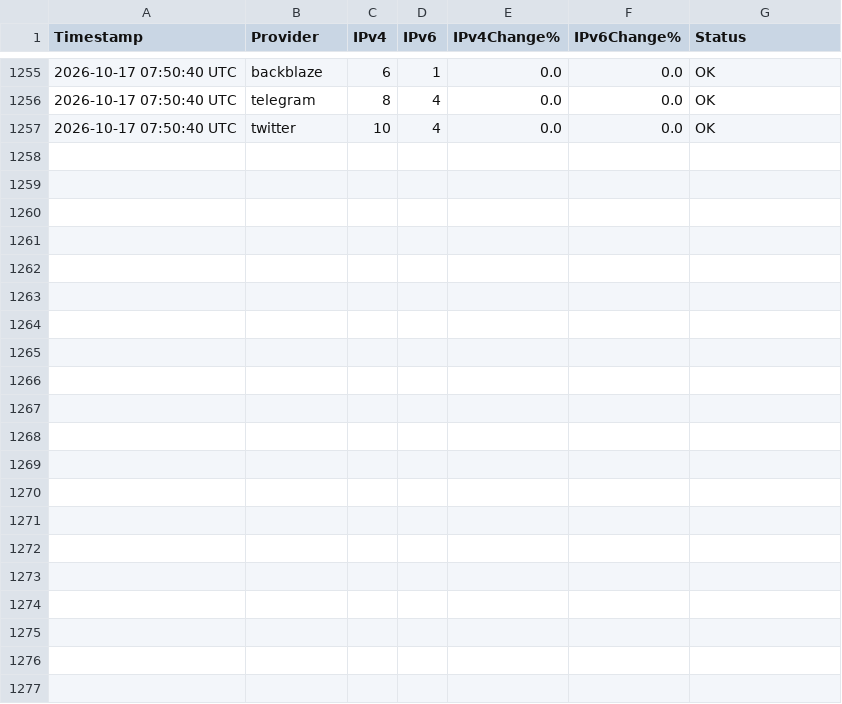
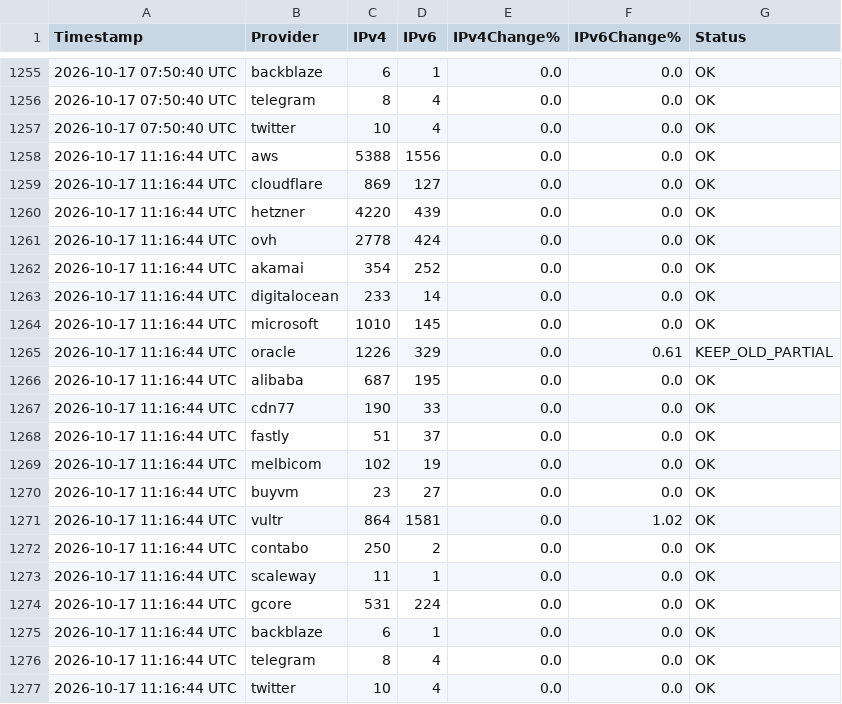
Before and after one commit to avgustvishne/CDN-Cloud-MagiTrickle, a CSV file: data/history.csv, drawn as a sheet; only a part is shown, gaps mark what is left out.

```diff
--- a/data/history.csv
+++ b/data/history.csv
@@ -1257 +1257,21 @@ Timestamp,Provider,IPv4,IPv6,IPv4Change%,IPv6Change%,Status
 2026-10-17 07:50:40 UTC,twitter,10,4,0.0,0.0,OK
+2026-10-17 11:16:44 UTC,aws,5388,1556,0.0,0.0,OK
+2026-10-17 11:16:44 UTC,cloudflare,869,127,0.0,0.0,OK
+2026-10-17 11:16:44 UTC,hetzner,4220,439,0.0,0.0,OK
+2026-10-17 11:16:44 UTC,ovh,2778,424,0.0,0.0,OK
+2026-10-17 11:16:44 UTC,akamai,354,252,0.0,0.0,OK
+2026-10-17 11:16:44 UTC,digitalocean,233,14,0.0,0.0,OK
+2026-10-17 11:16:44 UTC,microsoft,1010,145,0.0,0.0,OK
+2026-10-17 11:16:44 UTC,oracle,1226,329,0.0,0.61,KEEP_OLD_PARTIAL
+2026-10-17 11:16:44 UTC,alibaba,687,195,0.0,0.0,OK
+2026-10-17 11:16:44 UTC,cdn77,190,33,0.0,0.0,OK
+2026-10-17 11:16:44 UTC,fastly,51,37,0.0,0.0,OK
+2026-10-17 11:16:44 UTC,melbicom,102,19,0.0,0.0,OK
+2026-10-17 11:16:44 UTC,buyvm,23,27,0.0,0.0,OK
+2026-10-17 11:16:44 UTC,vultr,864,1581,0.0,1.02,OK
+2026-10-17 11:16:44 UTC,contabo,250,2,0.0,0.0,OK
+2026-10-17 11:16:44 UTC,scaleway,11,1,0.0,0.0,OK
+2026-10-17 11:16:44 UTC,gcore,531,224,0.0,0.0,OK
+2026-10-17 11:16:44 UTC,backblaze,6,1,0.0,0.0,OK
+2026-10-17 11:16:44 UTC,telegram,8,4,0.0,0.0,OK
+2026-10-17 11:16:44 UTC,twitter,10,4,0.0,0.0,OK
```
Also changed, not shown: data/audit.csv, 51 other files.
